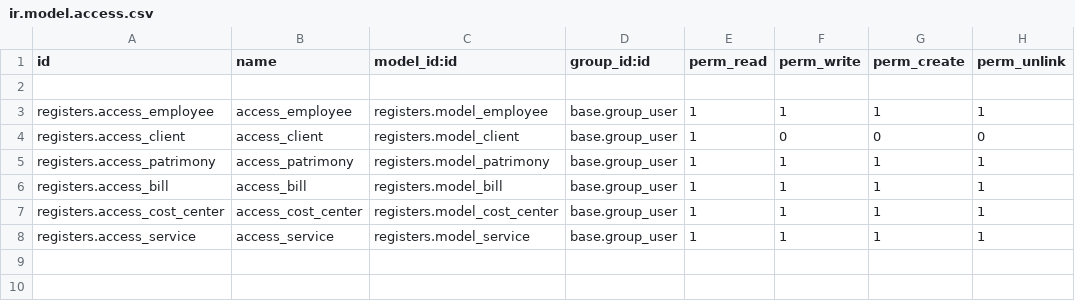
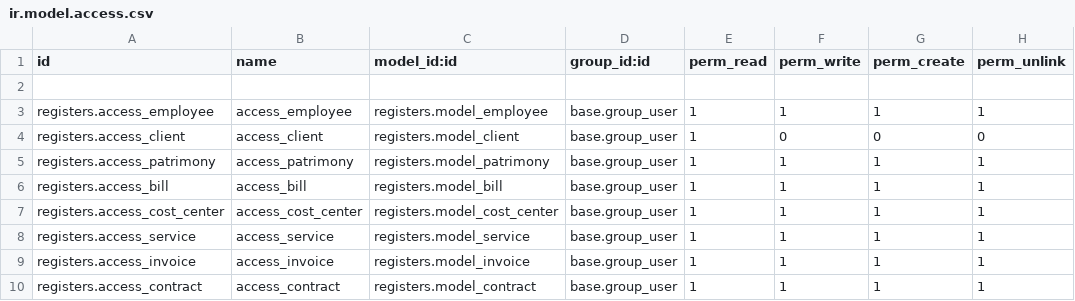
Before and after one commit to ALFA-E-OMEGA/super-duper-winner, a CSV file: registers/security/ir.model.access.csv, drawn as a sheet.

Commit message:
Contracts module - Test Version (#13)
* added 'invoice - Contas a Receber' module | _sql_constraints 'unique id_..._installment' | adjusted view order

* created 'contract' model with basic fields | added under 'Registro' menu

* added 'contract' Many2one field on bill | added '_compute_display_name' function on contract -> will implement on other models

* added custom name function to 'bill' and 'invoice'

* added custom naming for 'bill' and 'invoice' | depending on installments

* added 'One2many' field for 'invoice' on 'contract'

* added 'contrato_original' field on 'patrimony'

* added 'Many2many' field on 'contract' and 'patrimony' | table name = 'contract_patrimony_rel_table'

* disable 'unlink' option from 'many2many' field | 'one2many' field on 'contract' now has 'many2many' widget to prevent unlinking

* addec custom name to 'patrimony' | re-ordered the menus

* fixed 'pylint' errors

* added dinamyc 'intallment' function | 'bill' and 'invoice'

* fixed 'pylint' errors

* changed 'description' field to fields.Text | 'bill' and 'invoice'

---------

Co-authored-by: Davi Alves <J4g3rWulf@users.noreply.github.com>

```diff
--- a/registers/security/ir.model.access.csv
+++ b/registers/security/ir.model.access.csv
@@ -8 +8,3 @@ registers.access_cost_center,access_cost_center,registers.model_cost_center,base
 registers.access_service,access_service,registers.model_service,base.group_user,1,1,1,1
+registers.access_invoice,access_invoice,registers.model_invoice,base.group_user,1,1,1,1
+registers.access_contract,access_contract,registers.model_contract,base.group_user,1,1,1,1
```
Also changed, not shown: 13 other files.
